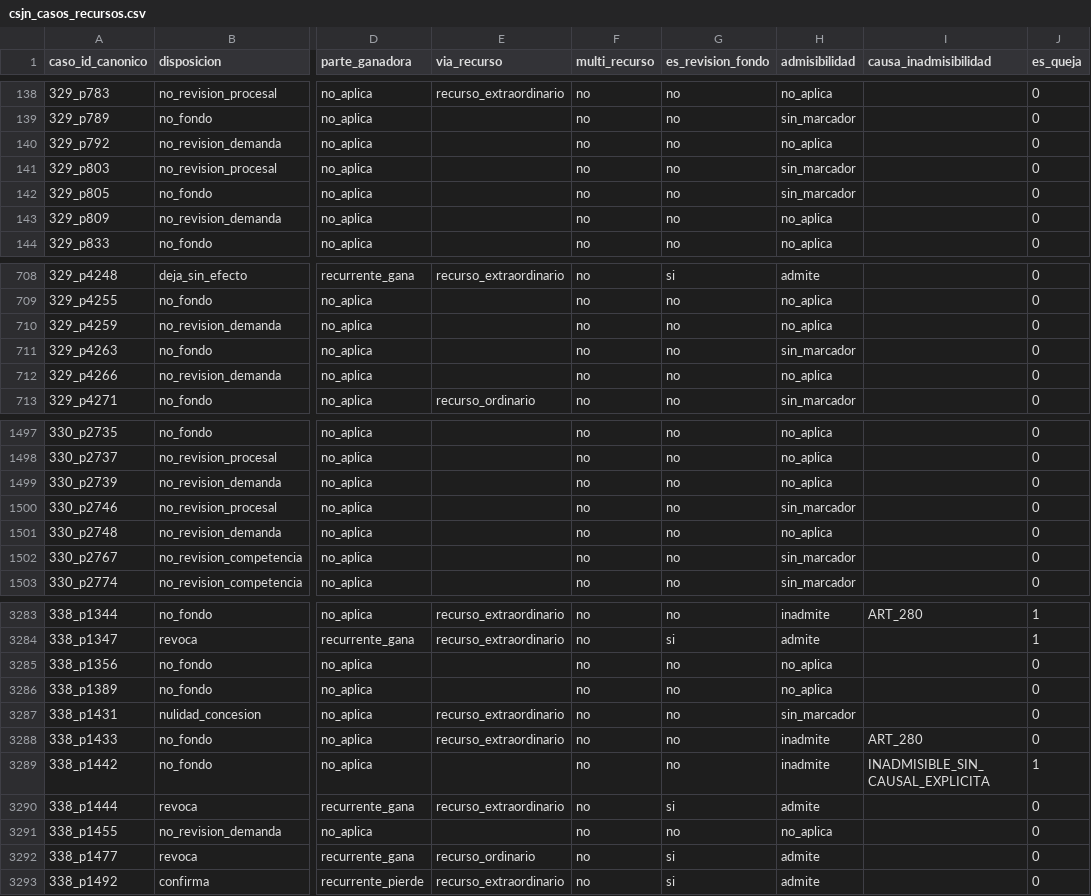
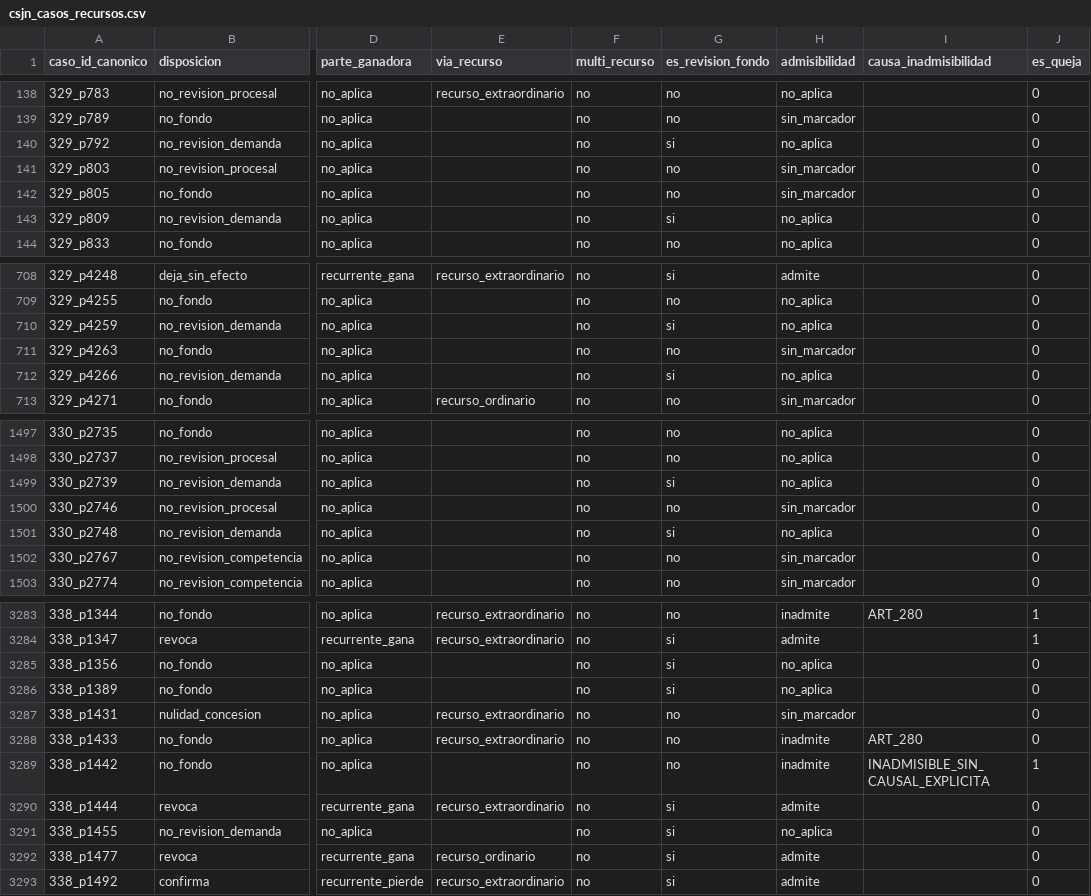
Before and after one commit to guillee1010/corpus-csjn, a CSV file: output/parser/csjn_casos_recursos.csv, drawn as a sheet; only a part is shown, gaps mark what is left out; the diff covers the shown part only; the diff names each change by its address in the sheet, - before the commit and + after, or states it on an @@ line.

Commit message:
B136 (H169): is_merit de la originaria via es_de_fondo; ejes consistentes (133); cascade tipo_voto confinado y flagueado

```diff
--- a/output/parser/csjn_casos_recursos.csv
+++ b/output/parser/csjn_casos_recursos.csv
-G140 (es_revision_fondo): no
+G140 (es_revision_fondo): si
-G143 (es_revision_fondo): no
+G143 (es_revision_fondo): si
-G710 (es_revision_fondo): no
+G710 (es_revision_fondo): si
-G712 (es_revision_fondo): no
+G712 (es_revision_fondo): si
-G1499 (es_revision_fondo): no
+G1499 (es_revision_fondo): si
-G1501 (es_revision_fondo): no
+G1501 (es_revision_fondo): si
-G3285:G3286 (es_revision_fondo): no
+G3285:G3286 (es_revision_fondo): si
-G3291 (es_revision_fondo): no
+G3291 (es_revision_fondo): si
```
Also changed, not shown: 124 edited cells elsewhere in this file, 7 other files.
